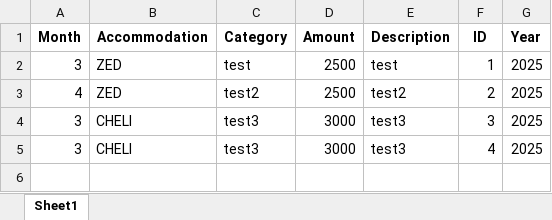
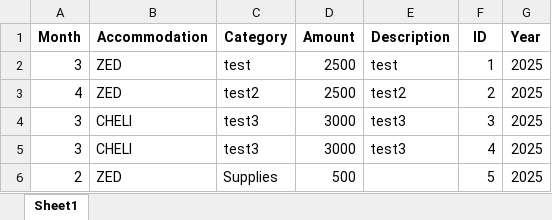
Before and after one commit to tasoszaf/AIRSTAY, an Excel workbook: expenses.xlsx, sheet Sheet1, drawn as a sheet; values as stored, in another font and other column widths than the file's, no borders; the diff names each change by its address in the sheet, - before the commit and + after, or states it on an @@ line.

Commit message:
🔁 Update expenses.xlsx

```diff
--- a/expenses.xlsx (sheet Sheet1)
+++ b/expenses.xlsx (sheet Sheet1)
+row 6: 2 | ZED | Supplies | 500 |  | 5 | 2025
```
